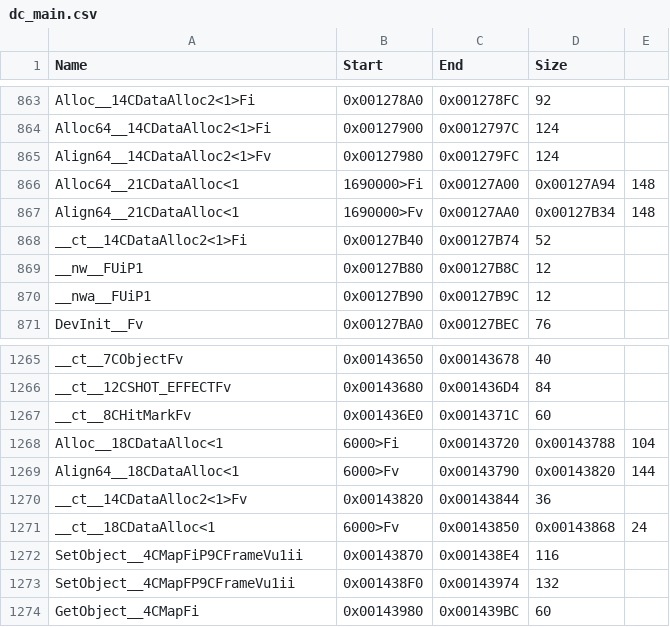
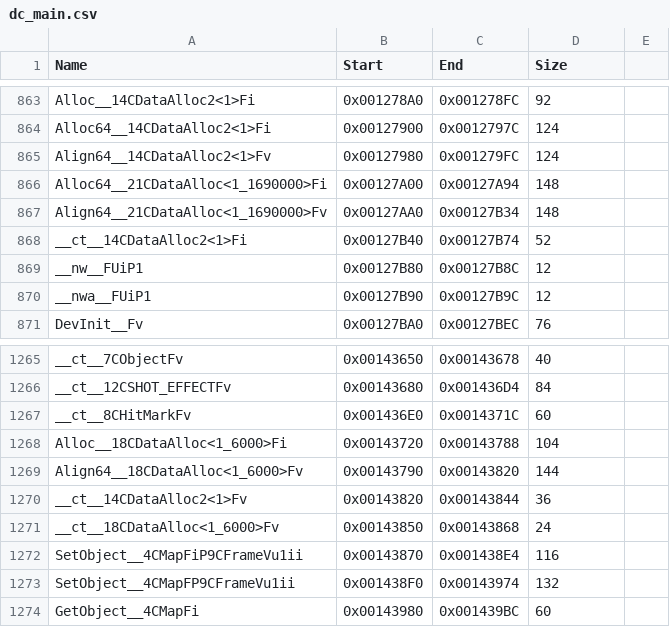
Before and after one commit to boubou666/DC_Recomp, a CSV file: recomp/maps/dc_main.csv, drawn as a sheet; only a part is shown, gaps mark what is left out; removed rows and columns are numbered as before the commit, all else as after; the diff names each change by its address in the sheet, - before the commit and + after, or states it on an @@ line.

```diff
--- a/recomp/maps/dc_main.csv
+++ b/recomp/maps/dc_main.csv
-row 866: Alloc64__21CDataAlloc<1 | 1690000>Fi | 0x00127A00 | 0x00127A94 | 148
-row 867: Align64__21CDataAlloc<1 | 1690000>Fv | 0x00127AA0 | 0x00127B34 | 148
+row 866: Alloc64__21CDataAlloc<1_1690000>Fi | 0x00127A00 | 0x00127A94 | 148
+row 867: Align64__21CDataAlloc<1_1690000>Fv | 0x00127AA0 | 0x00127B34 | 148
-row 1268: Alloc__18CDataAlloc<1 | 6000>Fi | 0x00143720 | 0x00143788 | 104
-row 1269: Align64__18CDataAlloc<1 | 6000>Fv | 0x00143790 | 0x00143820 | 144
+row 1268: Alloc__18CDataAlloc<1_6000>Fi | 0x00143720 | 0x00143788 | 104
+row 1269: Align64__18CDataAlloc<1_6000>Fv | 0x00143790 | 0x00143820 | 144
-row 1271: __ct__18CDataAlloc<1 | 6000>Fv | 0x00143850 | 0x00143868 | 24
+row 1271: __ct__18CDataAlloc<1_6000>Fv | 0x00143850 | 0x00143868 | 24
```
Also changed, not shown: 4 other files.
